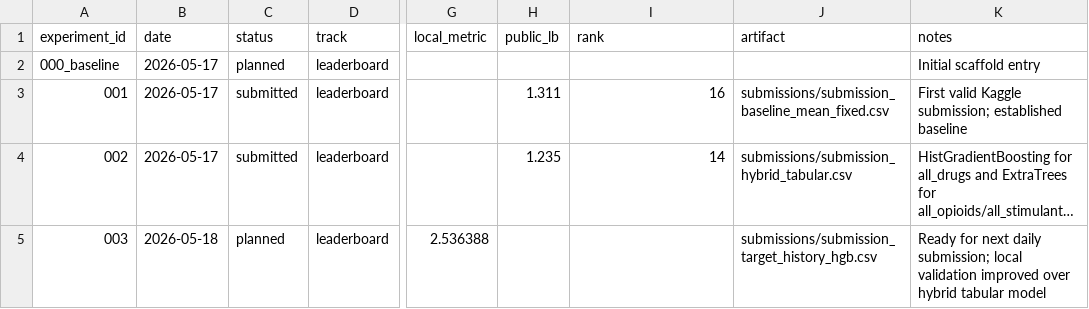
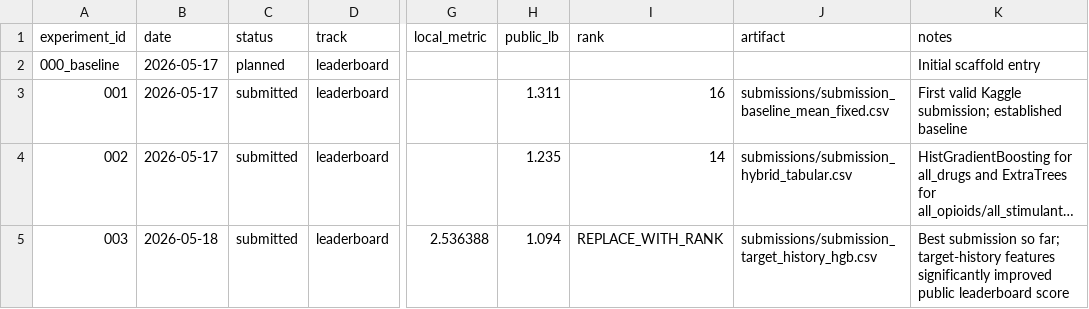
Before and after one commit to nazishatta/Stai-X-2026-Overdose-Forecasting, a CSV file: experiments/registry.csv, drawn as a sheet; only a part is shown, gaps mark what is left out; long unchanged cells end in …; the diff names each change by its address in the sheet, - before the commit and + after, or states it on an @@ line.

Commit message:
Update target history leaderboard result

```diff
--- a/experiments/registry.csv
+++ b/experiments/registry.csv
-C5 (status): planned
+C5 (status): submitted
-H5 (public_lb): (empty)
+H5 (public_lb): 1.094
-I5 (rank): (empty)
+I5 (rank): REPLACE_WITH_RANK
-K5 (notes): Ready for next daily submission; local validation improved over hybrid tabular model
+K5 (notes): Best submission so far; target-history features significantly improved public leaderboard score
```
